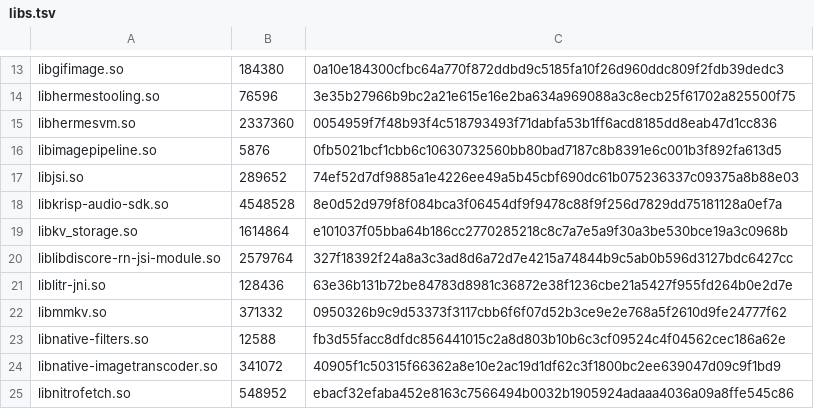
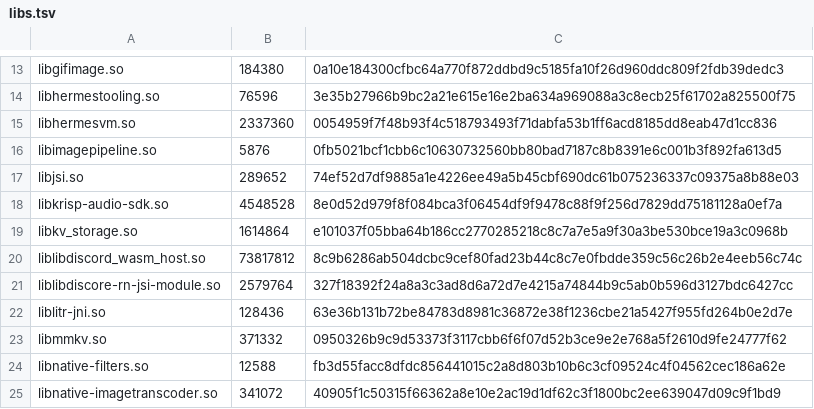
Before and after one commit to superempyrean/phoenix-tracker, a TSV file: latest/abi/armeabi-v7a/libs.tsv, drawn as a sheet; only a part is shown, gaps mark what is left out; the shorter side is filled out with more unchanged rows.

```diff
--- a/latest/abi/armeabi-v7a/libs.tsv
+++ b/latest/abi/armeabi-v7a/libs.tsv
@@ -19,2 +19,3 @@ libkrisp-audio-sdk.so	4548528	8e0d52d979f8f084bca3f06454df9f9478c88f9f256d7829dd
 libkv_storage.so	1614864	e101037f05bba64b186cc2770285218c8c7a7e5a9f30a3be530bce19a3c0968b
+liblibdiscord_wasm_host.so	73817812	8c9b6286ab504dcbc9cef80fad23b44c8c7e0fbdde359c56c26b2e4eeb56c74c
 liblibdiscore-rn-jsi-module.so	2579764	327f18392f24a8a3c3ad8d6a72d7e4215a74844b9c5ab0b596d3127bdc6427cc
```
Also changed, not shown: latest/abi/arm64-v8a/libs.tsv, latest/abi/x86_64/libs.tsv, 16 other files.
